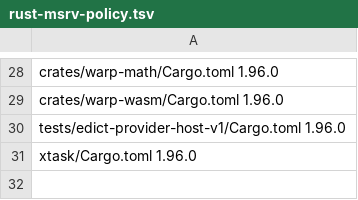
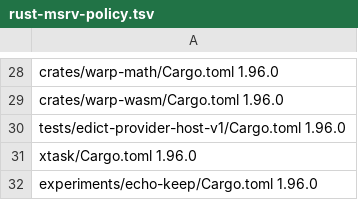
Before and after one commit to flyingrobots/echo, a TSV file: scripts/rust-msrv-policy.tsv, drawn as a sheet; only a part is shown, gaps mark what is left out; the diff names each change by its address in the sheet, - before the commit and + after, or states it on an @@ line.

Commit message:
fix(tooling): include isolated experiments in exact MSRV admission

```diff
--- a/scripts/rust-msrv-policy.tsv
+++ b/scripts/rust-msrv-policy.tsv
+row 32: experiments/echo-keep/Cargo.toml 1.96.0
```
Also changed, not shown: 4 other files.
